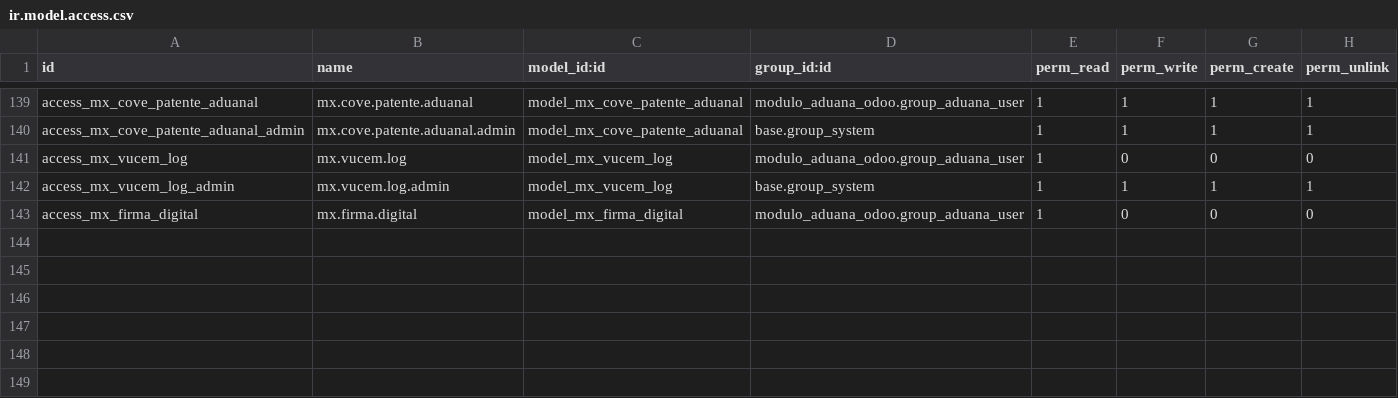
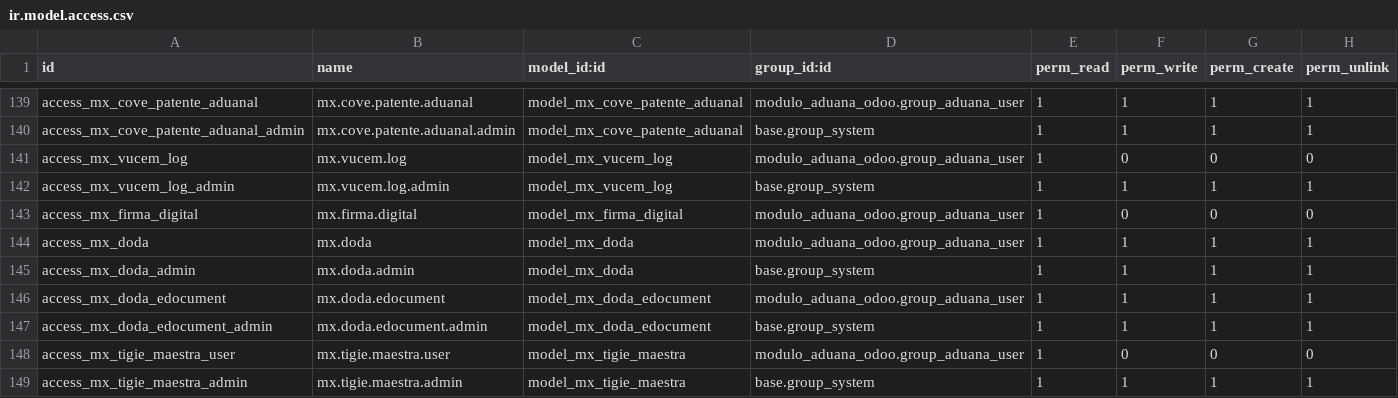
Before and after one commit to ramoncorquiz1997/modulo_aduana_odoo, a CSV file: security/ir.model.access.csv, drawn as a sheet; only a part is shown, gaps mark what is left out; the diff names each change by its address in the sheet, - before the commit and + after, or states it on an @@ line.

```diff
--- a/security/ir.model.access.csv
+++ b/security/ir.model.access.csv
+row 144: access_mx_doda | mx.doda | model_mx_doda | modulo_aduana_odoo.group_aduana_user | 1 | 1 | 1 | 1
+row 145: access_mx_doda_admin | mx.doda.admin | model_mx_doda | base.group_system | 1 | 1 | 1 | 1
+row 146: access_mx_doda_edocument | mx.doda.edocument | model_mx_doda_edocument | modulo_aduana_odoo.group_aduana_user | 1 | 1 | 1 | 1
+row 147: access_mx_doda_edocument_admin | mx.doda.edocument.admin | model_mx_doda_edocument | base.group_system | 1 | 1 | 1 | 1
+row 148: access_mx_tigie_maestra_user | mx.tigie.maestra.user | model_mx_tigie_maestra | modulo_aduana_odoo.group_aduana_user | 1 | 0 | 0 | 0
+row 149: access_mx_tigie_maestra_admin | mx.tigie.maestra.admin | model_mx_tigie_maestra | base.group_system | 1 | 1 | 1 | 1
```
Also changed, not shown: 13 other files.
